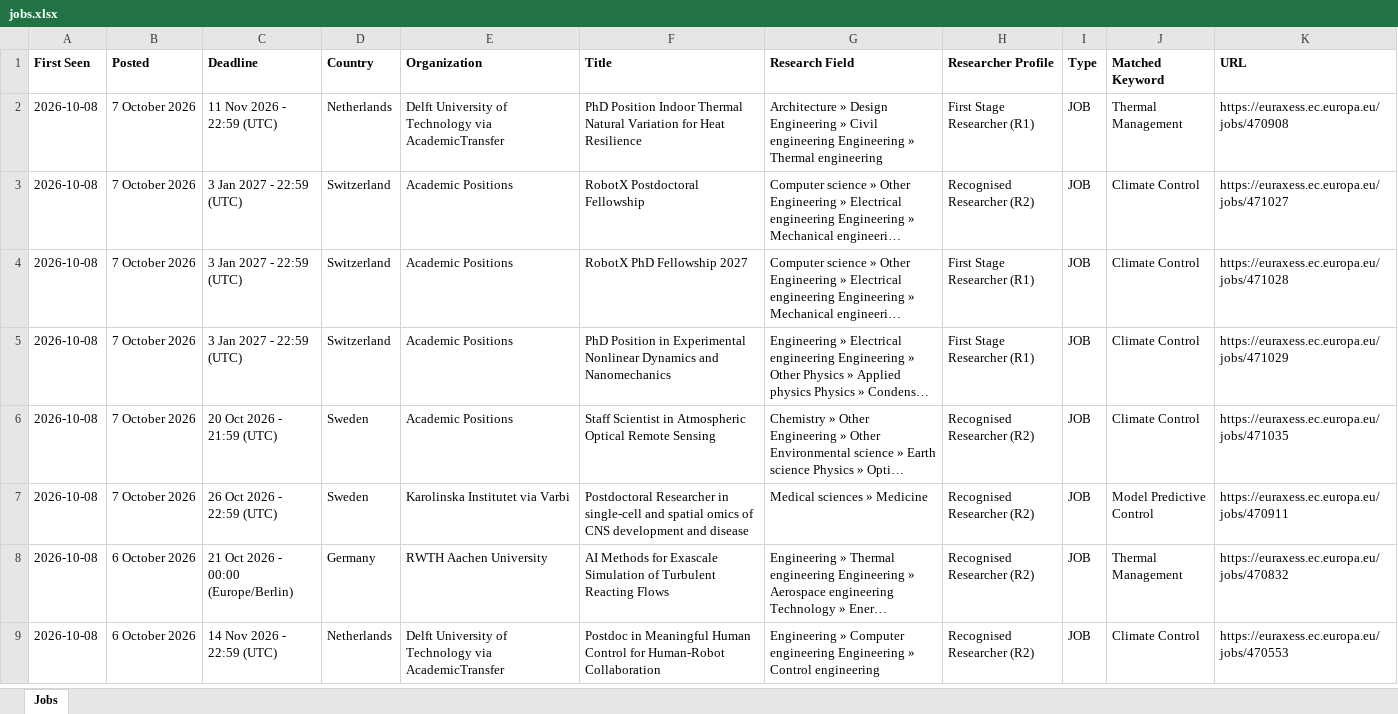
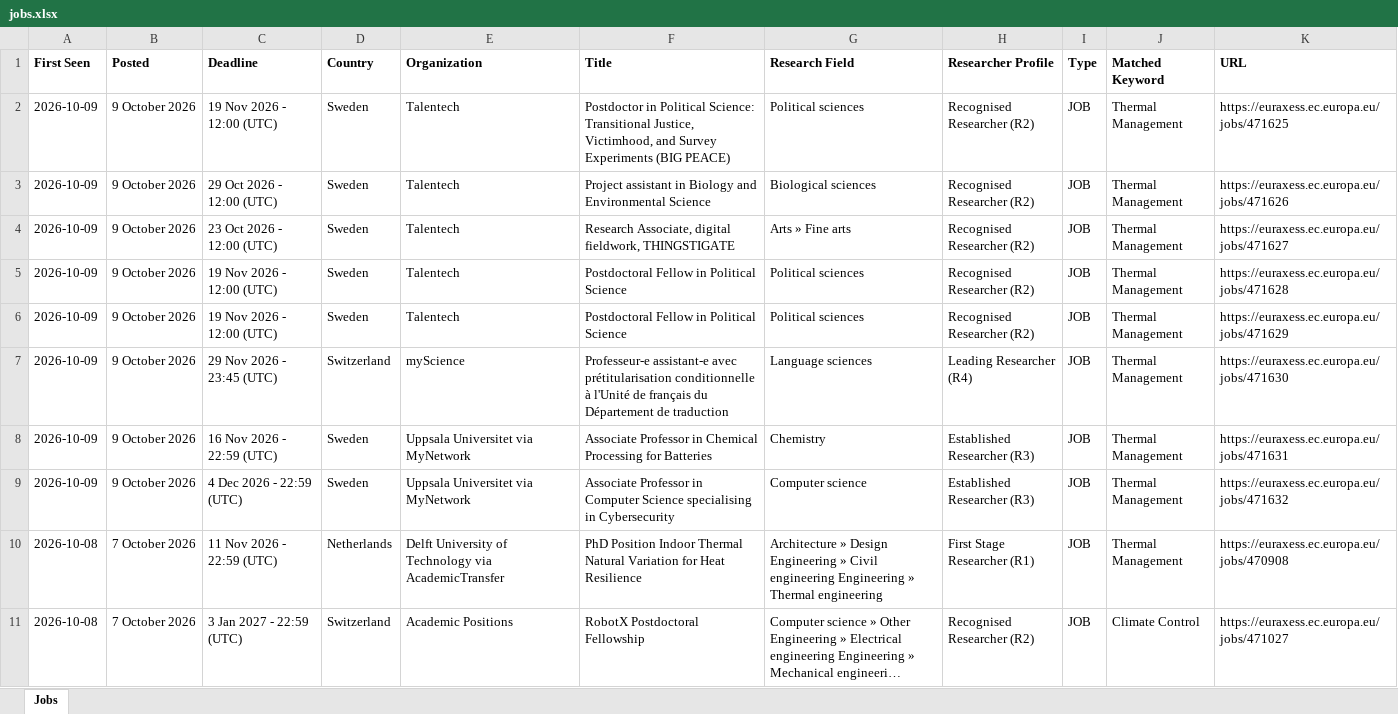
Before and after one commit to JustaBirdy/euraxess-tracker, an Excel workbook: jobs.xlsx, sheet Jobs, drawn as a sheet; only a part is shown; the shorter side is filled out with more unchanged rows; long unchanged cells end in …; values as stored, in another font and other column widths than the file's, no borders; the diff names each change by its address in the sheet, - before the commit and + after, or states it on an @@ line.

```diff
--- a/jobs.xlsx (sheet Jobs)
+++ b/jobs.xlsx (sheet Jobs)
+row 2: 2026-10-09 | 9 October 2026 | 19 Nov 2026 - 12:00 (UTC) | Sweden | Talentech | Postdoctor in Political Science: Transitional Justice, Victimhood, and Survey Experiments (BIG PEACE) | Political sciences | Recognised Researcher (R2) | JOB | Thermal Management | https://euraxess.ec.europa.eu/jobs/471625
+row 3: 2026-10-09 | 9 October 2026 | 29 Oct 2026 - 12:00 (UTC) | Sweden | Talentech | Project assistant in Biology and Environmental Science | Biological sciences | Recognised Researcher (R2) | JOB | Thermal Management | https://euraxess.ec.europa.eu/jobs/471626
+row 4: 2026-10-09 | 9 October 2026 | 23 Oct 2026 - 12:00 (UTC) | Sweden | Talentech | Research Associate, digital fieldwork, THINGSTIGATE | Arts » Fine arts | Recognised Researcher (R2) | JOB | Thermal Management | https://euraxess.ec.europa.eu/jobs/471627
+row 5: 2026-10-09 | 9 October 2026 | 19 Nov 2026 - 12:00 (UTC) | Sweden | Talentech | Postdoctoral Fellow in Political Science | Political sciences | Recognised Researcher (R2) | JOB | Thermal Management | https://euraxess.ec.europa.eu/jobs/471628
+row 6: 2026-10-09 | 9 October 2026 | 19 Nov 2026 - 12:00 (UTC) | Sweden | Talentech | Postdoctoral Fellow in Political Science | Political sciences | Recognised Researcher (R2) | JOB | Thermal Management | https://euraxess.ec.europa.eu/jobs/471629
+row 7: 2026-10-09 | 9 October 2026 | 29 Nov 2026 - 23:45 (UTC) | Switzerland | myScience | Professeur-e assistant-e avec prétitularisation conditionnelle à l'Unité de français du Département de traduction | Language sciences | Leading Researcher (R4) | JOB | Thermal Management | https://euraxess.ec.europa.eu/jobs/471630
+row 8: 2026-10-09 | 9 October 2026 | 16 Nov 2026 - 22:59 (UTC) | Sweden | Uppsala Universitet via MyNetwork | Associate Professor in Chemical Processing for Batteries | Chemistry | Established Researcher (R3) | JOB | Thermal Management | https://euraxess.ec.europa.eu/jobs/471631
+row 9: 2026-10-09 | 9 October 2026 | 4 Dec 2026 - 22:59 (UTC) | Sweden | Uppsala Universitet via MyNetwork | Associate Professor in Computer Science specialising in Cybersecurity | Computer science | Established Researcher (R3) | JOB | Thermal Management | https://euraxess.ec.europa.eu/jobs/471632
```
Also changed, not shown: 1 other file.
